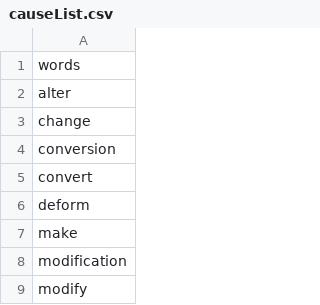
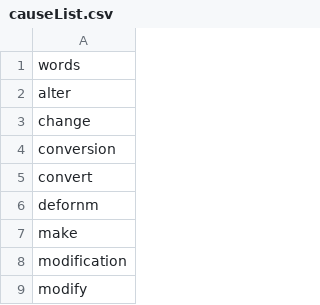
Before and after one commit to Twko1127/data_co, a CSV file: causeList.csv, drawn as a sheet; only a part is shown.

Commit message:
trial

```diff
--- a/causeList.csv
+++ b/causeList.csv
@@ -5,3 +5,3 @@ conversion
 convert
-deform
+defornm
 make
```
